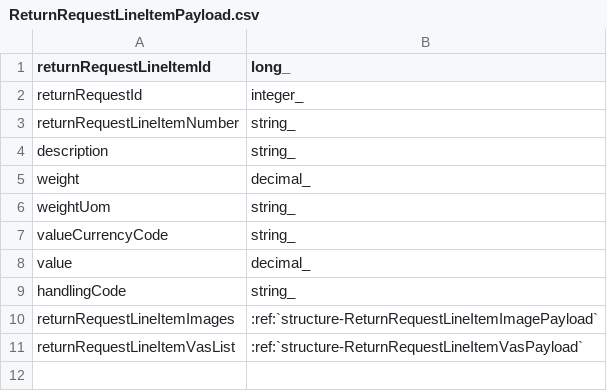
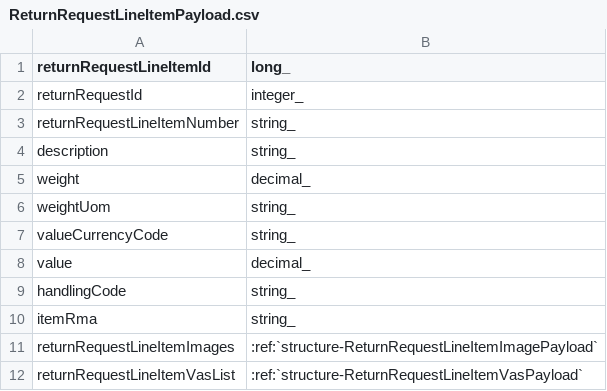
Before and after one commit to ReturnHelper/return-request-api-docs, a CSV file: source/models/ReturnRequest/ReturnRequestLineItemPayload.csv, drawn as a sheet; the diff names each change by its address in the sheet, - before the commit and + after, or states it on an @@ line.

```diff
--- a/source/models/ReturnRequest/ReturnRequestLineItemPayload.csv
+++ b/source/models/ReturnRequest/ReturnRequestLineItemPayload.csv
+row 10: itemRma | string_
```
Also changed, not shown: source/models/ReturnRequest/ShipmentPayload.csv.
